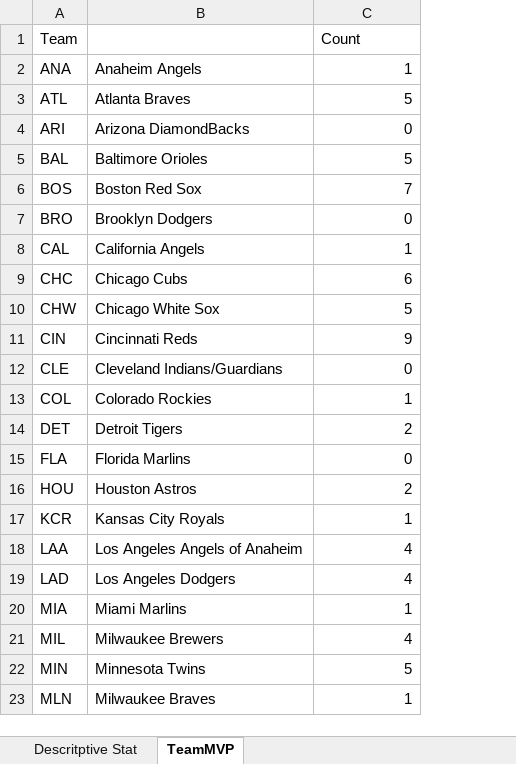
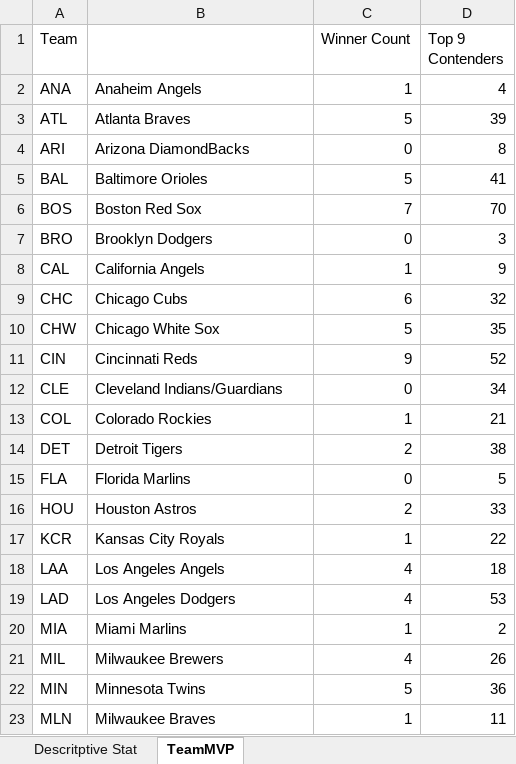
Before and after one commit to Ethanrm04/MLB-MVP-Predictor, an Excel workbook: MVP Statistics.xlsx, sheet TeamMVP, drawn as a sheet; only a part is shown; values as stored, in another font and other column widths than the file's, no borders; conditional formats not drawn; the diff names each change by its address in the sheet, - before the commit and + after, or states it on an @@ line.

Commit message:
Add files via upload

```diff
--- a/MVP Statistics.xlsx (sheet TeamMVP)
+++ b/MVP Statistics.xlsx (sheet TeamMVP)
+column D (Top 9 Contenders), rows 2-23: 4 | 39 | 8 | 41 | 70 | 3 | 9 | 32 | 35 | 52 | 34 | 21 | 38 | 5 | 33 | 22 | 18 | 53 | 2 | 26 | 36 | 11
-C1: Count
+C1: Winner Count
-B18: Los Angeles Angels of Anaheim
+B18: Los Angeles Angels
```
